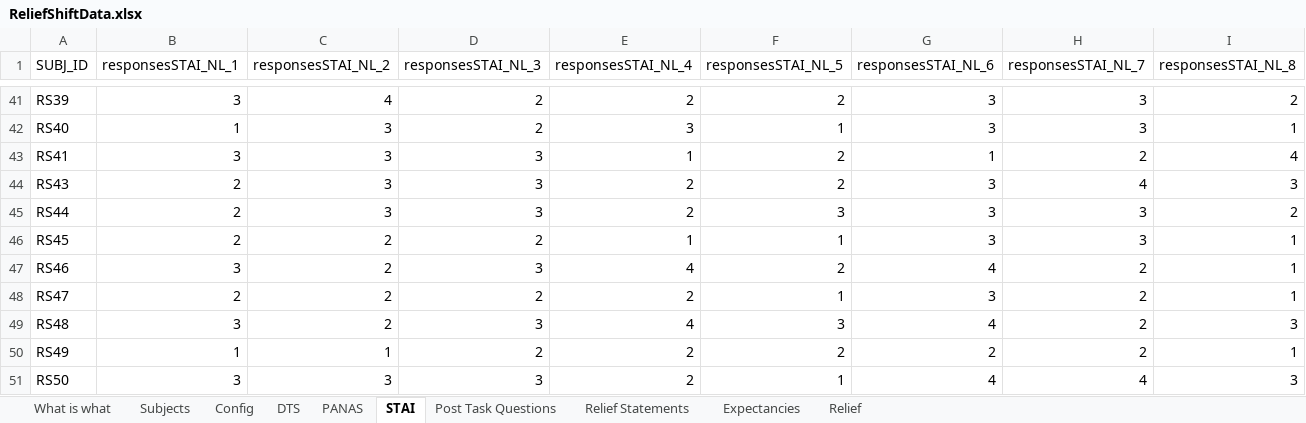
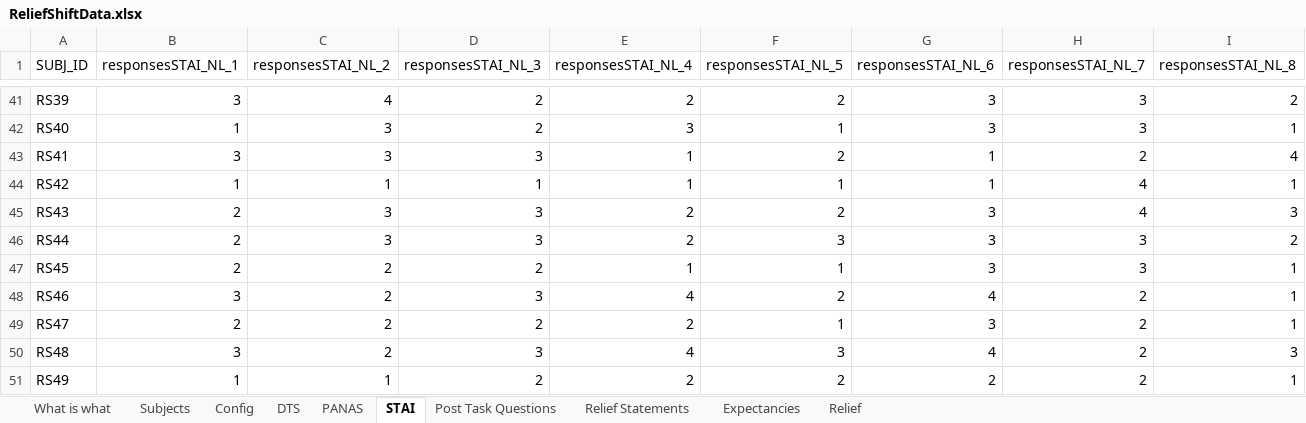
Before and after one commit to silviapapalini/td, an Excel workbook: data/ReliefShiftData.xlsx, sheet STAI, drawn as a sheet; only a part is shown, gaps mark what is left out; the shorter side is filled out with more unchanged rows; values as stored, in another font and other column widths than the file's, no borders; rows hold the shown columns only; the diff names each change by its address in the sheet, - before the commit and + after, or states it on an @@ line.

Commit message:
update data

```diff
--- a/data/ReliefShiftData.xlsx (sheet STAI)
+++ b/data/ReliefShiftData.xlsx (sheet STAI)
+row 44: RS42 | 1 | 1 | 1 | 1 | 1 | 1 | 4 | 1
```
Also changed, not shown: sheet Expectancies, 3 other files.
